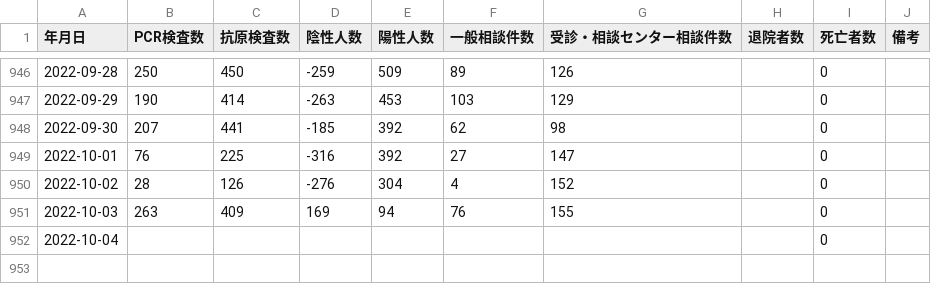
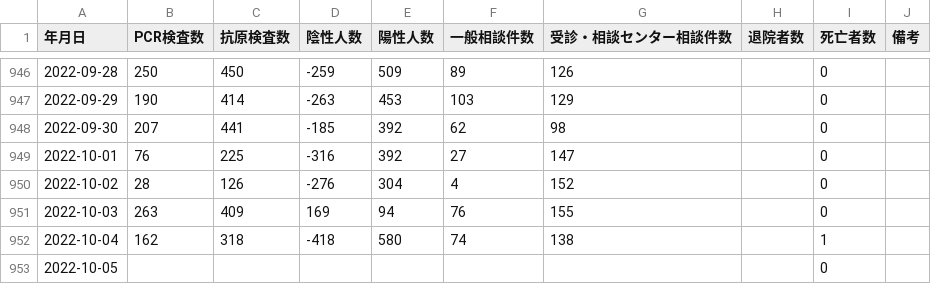
Before and after one commit to terachan0117/covid19-toyama-opendata, a CSV file: data/toyama_counts.csv, drawn as a sheet; only a part is shown, gaps mark what is left out.

```diff
--- a/data/toyama_counts.csv
+++ b/data/toyama_counts.csv
@@ -951,2 +951,3 @@
 2022-10-03,263,409,169,94,76,155,,0,
-2022-10-04,,,,,,,,0,
+2022-10-04,162,318,-418,580,74,138,,1,
+2022-10-05,,,,,,,,0,
```
Also changed, not shown: data/160008_toyama_covid19_antigen_test_people.csv, data/160008_toyama_covid19_call_center.csv, 5 other files.
